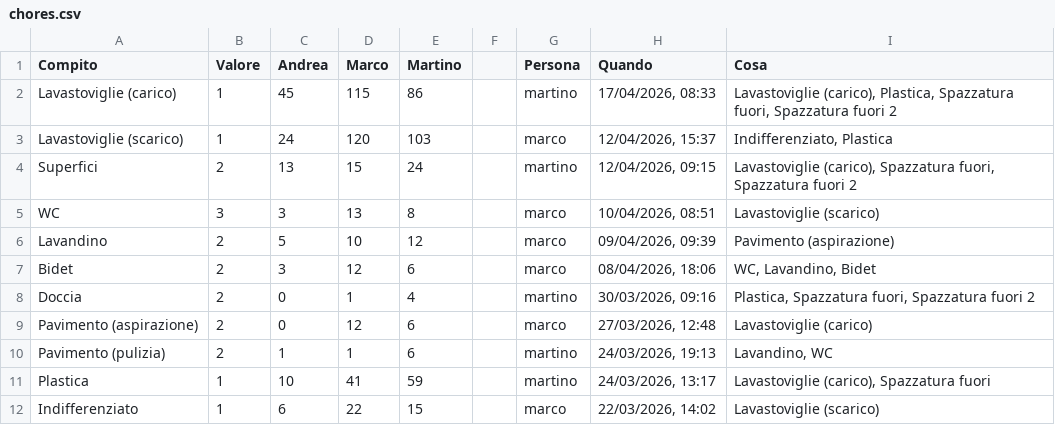
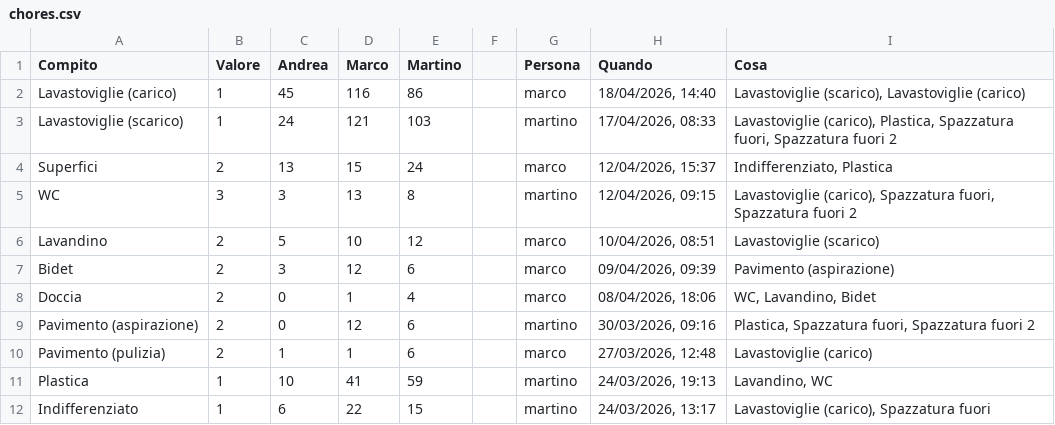
Before and after one commit to BertrandPouget/litpii, a CSV file: data/chores.csv, drawn as a sheet; only a part is shown; the diff covers the shown part only.

Commit message:
Update chores for marco

```diff
--- a/data/chores.csv
+++ b/data/chores.csv
@@ -1,12 +1,12 @@
 Compito,Valore,Andrea,Marco,Martino,,Persona,Quando,Cosa
-Lavastoviglie (carico),1,45,115,86,,martino,"17/04/2026, 08:33","Lavastoviglie (carico), Plastica, Spazzatura fuori, Spazzatura fuori 2"
-Lavastoviglie (scarico),1,24,120,103,,marco,"12/04/2026, 15:37","Indifferenziato, Plastica"
-Superfici,2,13,15,24,,martino,"12/04/2026, 09:15","Lavastoviglie (carico), Spazzatura fuori, Spazzatura fuori 2"
-WC,3,3,13,8,,marco,"10/04/2026, 08:51",Lavastoviglie (scarico)
-Lavandino,2,5,10,12,,marco,"09/04/2026, 09:39",Pavimento (aspirazione)
-Bidet,2,3,12,6,,marco,"08/04/2026, 18:06","WC, Lavandino, Bidet"
-Doccia,2,0,1,4,,martino,"30/03/2026, 09:16","Plastica, Spazzatura fuori, Spazzatura fuori 2"
-Pavimento (aspirazione),2,0,12,6,,marco,"27/03/2026, 12:48",Lavastoviglie (carico)
-Pavimento (pulizia),2,1,1,6,,martino,"24/03/2026, 19:13","Lavandino, WC"
-Plastica,1,10,41,59,,martino,"24/03/2026, 13:17","Lavastoviglie (carico), Spazzatura fuori"
-Indifferenziato,1,6,22,15,,marco,"22/03/2026, 14:02",Lavastoviglie (scarico)
+Lavastoviglie (carico),1,45,116,86,,marco,"18/04/2026, 14:40","Lavastoviglie (scarico), Lavastoviglie (carico)"
+Lavastoviglie (scarico),1,24,121,103,,martino,"17/04/2026, 08:33","Lavastoviglie (carico), Plastica, Spazzatura fuori, Spazzatura fuori 2"
+Superfici,2,13,15,24,,marco,"12/04/2026, 15:37","Indifferenziato, Plastica"
+WC,3,3,13,8,,martino,"12/04/2026, 09:15","Lavastoviglie (carico), Spazzatura fuori, Spazzatura fuori 2"
+Lavandino,2,5,10,12,,marco,"10/04/2026, 08:51",Lavastoviglie (scarico)
+Bidet,2,3,12,6,,marco,"09/04/2026, 09:39",Pavimento (aspirazione)
+Doccia,2,0,1,4,,marco,"08/04/2026, 18:06","WC, Lavandino, Bidet"
+Pavimento (aspirazione),2,0,12,6,,martino,"30/03/2026, 09:16","Plastica, Spazzatura fuori, Spazzatura fuori 2"
+Pavimento (pulizia),2,1,1,6,,marco,"27/03/2026, 12:48",Lavastoviglie (carico)
+Plastica,1,10,41,59,,martino,"24/03/2026, 19:13","Lavandino, WC"
+Indifferenziato,1,6,22,15,,martino,"24/03/2026, 13:17","Lavastoviglie (carico), Spazzatura fuori"
```
Also changed, not shown: 1 added row and 8 edited cells elsewhere in this file.
